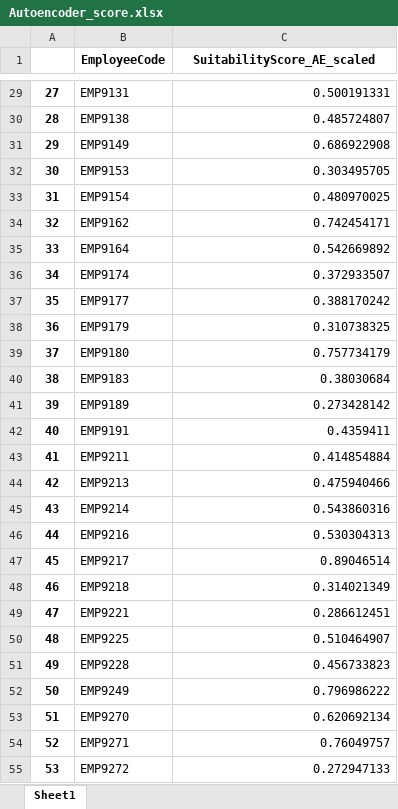
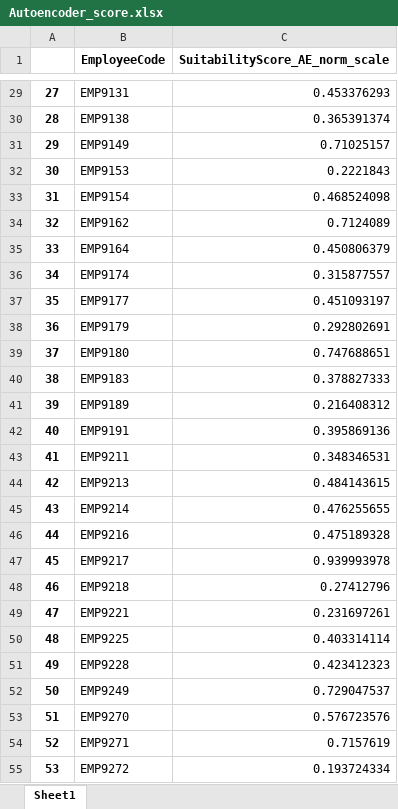
Before and after one commit to DanukaDilshann/AI-Driven-Job-Role-Fit-Prediction, an Excel workbook: code/Dataset/Autoencoder_score.xlsx, sheet Sheet1, drawn as a sheet; only a part is shown, gaps mark what is left out; values as stored, in another font and other column widths than the file's, no borders; the diff covers the shown part only; the diff names each change by its address in the sheet, - before the commit and + after, or states it on an @@ line.

```diff
--- a/code/Dataset/Autoencoder_score.xlsx (sheet Sheet1)
+++ b/code/Dataset/Autoencoder_score.xlsx (sheet Sheet1)
-C1: SuitabilityScore_AE_scaled
+C1: SuitabilityScore_AE_norm_scale
-C29 (SuitabilityScore_AE_norm_scale): 0.500191331
+C29 (SuitabilityScore_AE_norm_scale): 0.453376293
-C30 (SuitabilityScore_AE_norm_scale): 0.485724807
+C30 (SuitabilityScore_AE_norm_scale): 0.365391374
-C31 (SuitabilityScore_AE_norm_scale): 0.686922908
+C31 (SuitabilityScore_AE_norm_scale): 0.71025157
-C32 (SuitabilityScore_AE_norm_scale): 0.303495705
+C32 (SuitabilityScore_AE_norm_scale): 0.2221843
-C33 (SuitabilityScore_AE_norm_scale): 0.480970025
+C33 (SuitabilityScore_AE_norm_scale): 0.468524098
-C34 (SuitabilityScore_AE_norm_scale): 0.742454171
+C34 (SuitabilityScore_AE_norm_scale): 0.7124089
-C35 (SuitabilityScore_AE_norm_scale): 0.542669892
+C35 (SuitabilityScore_AE_norm_scale): 0.450806379
-C36 (SuitabilityScore_AE_norm_scale): 0.372933507
+C36 (SuitabilityScore_AE_norm_scale): 0.315877557
-C37 (SuitabilityScore_AE_norm_scale): 0.388170242
+C37 (SuitabilityScore_AE_norm_scale): 0.451093197
-C38 (SuitabilityScore_AE_norm_scale): 0.310738325
+C38 (SuitabilityScore_AE_norm_scale): 0.292802691
-C39 (SuitabilityScore_AE_norm_scale): 0.757734179
+C39 (SuitabilityScore_AE_norm_scale): 0.747688651
-C40 (SuitabilityScore_AE_norm_scale): 0.38030684
+C40 (SuitabilityScore_AE_norm_scale): 0.378827333
-C41 (SuitabilityScore_AE_norm_scale): 0.273428142
+C41 (SuitabilityScore_AE_norm_scale): 0.216408312
-C42 (SuitabilityScore_AE_norm_scale): 0.4359411
+C42 (SuitabilityScore_AE_norm_scale): 0.395869136
-C43 (SuitabilityScore_AE_norm_scale): 0.414854884
+C43 (SuitabilityScore_AE_norm_scale): 0.348346531
-C44 (SuitabilityScore_AE_norm_scale): 0.475940466
+C44 (SuitabilityScore_AE_norm_scale): 0.484143615
-C45 (SuitabilityScore_AE_norm_scale): 0.543860316
+C45 (SuitabilityScore_AE_norm_scale): 0.476255655
-C46 (SuitabilityScore_AE_norm_scale): 0.530304313
+C46 (SuitabilityScore_AE_norm_scale): 0.475189328
-C47 (SuitabilityScore_AE_norm_scale): 0.89046514
+C47 (SuitabilityScore_AE_norm_scale): 0.939993978
-C48 (SuitabilityScore_AE_norm_scale): 0.314021349
+C48 (SuitabilityScore_AE_norm_scale): 0.27412796
-C49 (SuitabilityScore_AE_norm_scale): 0.286612451
+C49 (SuitabilityScore_AE_norm_scale): 0.231697261
-C50 (SuitabilityScore_AE_norm_scale): 0.510464907
+C50 (SuitabilityScore_AE_norm_scale): 0.403314114
-C51 (SuitabilityScore_AE_norm_scale): 0.456733823
+C51 (SuitabilityScore_AE_norm_scale): 0.423412323
-C52 (SuitabilityScore_AE_norm_scale): 0.796986222
+C52 (SuitabilityScore_AE_norm_scale): 0.729047537
-C53 (SuitabilityScore_AE_norm_scale): 0.620692134
+C53 (SuitabilityScore_AE_norm_scale): 0.576723576
-C54 (SuitabilityScore_AE_norm_scale): 0.76049757
+C54 (SuitabilityScore_AE_norm_scale): 0.7157619
-C55 (SuitabilityScore_AE_norm_scale): 0.272947133
+C55 (SuitabilityScore_AE_norm_scale): 0.193724334
```
Also changed, not shown: 212 edited cells elsewhere in this sheet, code/Dataset/Jd_score.xlsx, code/Dataset/PCA_scores.xlsx, 36 other files.
